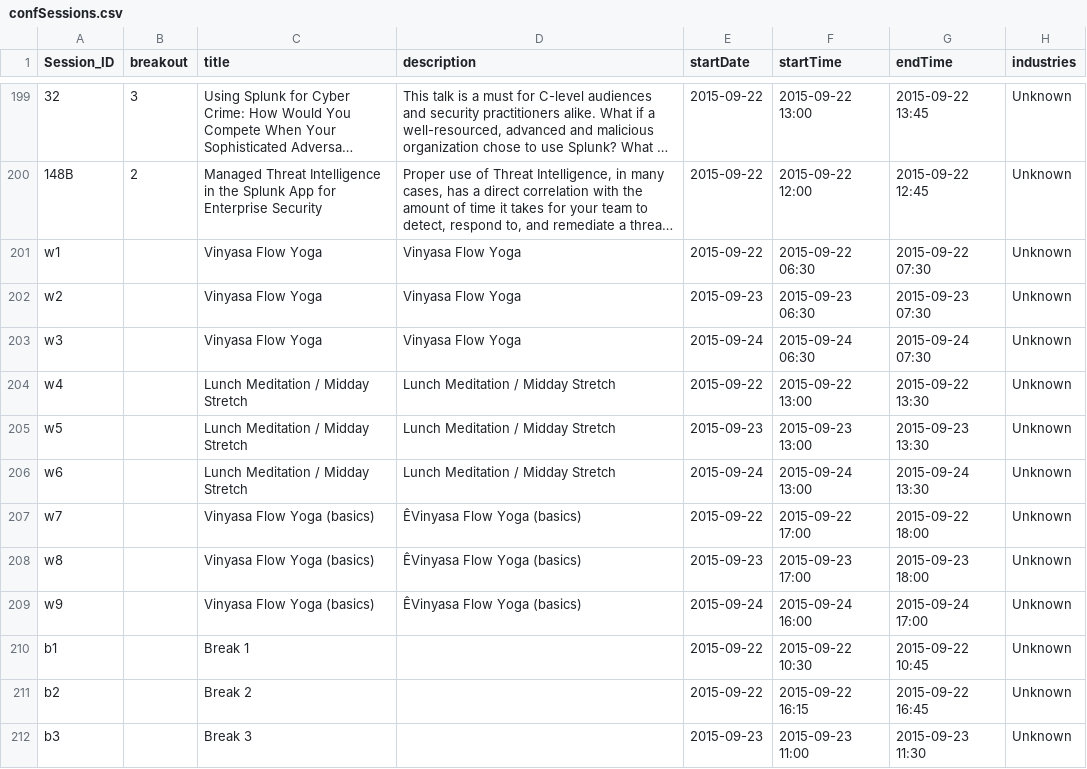
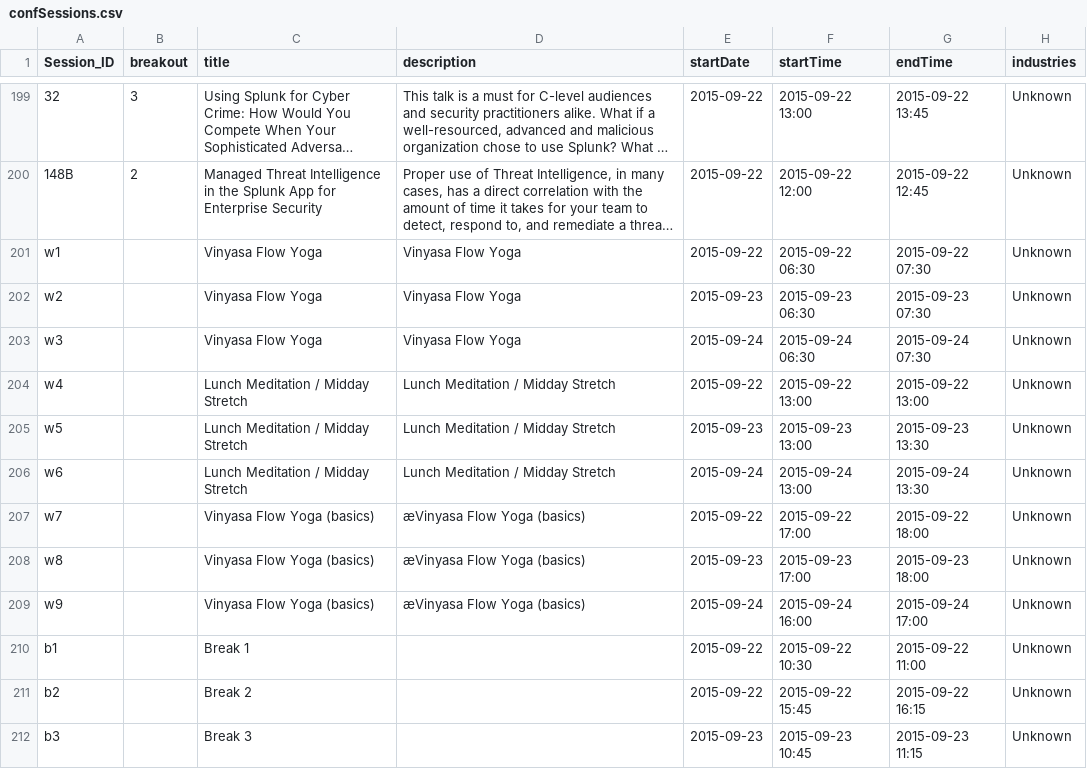
Before and after one commit to mhempstock/dotconf2015, a CSV file: lookups/confSessions.csv, drawn as a sheet; only a part is shown, gaps mark what is left out; long unchanged cells end in …; the diff covers the shown part only; the diff names each change by its address in the sheet, - before the commit and + after, or states it on an @@ line.

Commit message:
Updated Lookup

```diff
--- a/lookups/confSessions.csv
+++ b/lookups/confSessions.csv
-G204 (endTime): 2015-09-22 13:30
+G204 (endTime): 2015-09-22 13:00
-D207:D209 (description): ÊVinyasa Flow Yoga (basics)
+D207:D209 (description): æVinyasa Flow Yoga (basics)
-G210 (endTime): 2015-09-22 10:45
+G210 (endTime): 2015-09-22 11:00
-F211 (startTime): 2015-09-22 16:15
+F211 (startTime): 2015-09-22 15:45
-G211 (endTime): 2015-09-22 16:45
+G211 (endTime): 2015-09-22 16:15
-F212 (startTime): 2015-09-23 11:00
+F212 (startTime): 2015-09-23 10:45
-G212 (endTime): 2015-09-23 11:30
+G212 (endTime): 2015-09-23 11:15
```
Also changed, not shown: 1 added row and 12 edited cells elsewhere in this file.
